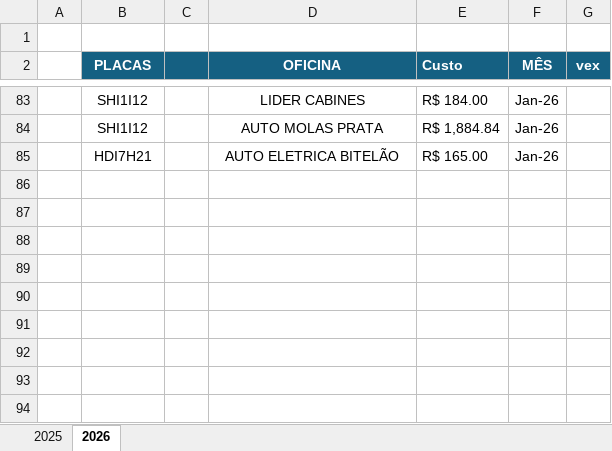
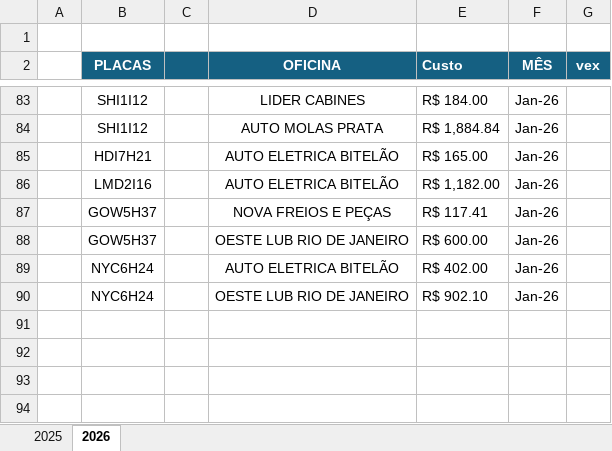
Before and after one commit to jhonnyoraculos/dashboard, an Excel workbook: data/manutencao.xlsx, sheet 2026, drawn as a sheet; only a part is shown, gaps mark what is left out; values as stored, in another font and other column widths than the file's, no borders; the diff names each change by its address in the sheet, - before the commit and + after, or states it on an @@ line.

```diff
--- a/data/manutencao.xlsx (sheet 2026)
+++ b/data/manutencao.xlsx (sheet 2026)
-row 86: (empty)
+row 86:  | LMD2I16 |  | AUTO ELETRICA BITELÃO | R$ 1,182.00 | Jan-26
-row 87: (empty)
+row 87:  | GOW5H37 |  | NOVA FREIOS E PEÇAS | R$ 117.41 | Jan-26
-row 88: (empty)
+row 88:  | GOW5H37 |  | OESTE LUB RIO DE JANEIRO | R$ 600.00 | Jan-26
-row 89: (empty)
+row 89:  | NYC6H24 |  | AUTO ELETRICA BITELÃO | R$ 402.00 | Jan-26
-row 90: (empty)
+row 90:  | NYC6H24 |  | OESTE LUB RIO DE JANEIRO | R$ 902.10 | Jan-26
```
Also changed, not shown: data/combustivel.xlsx, data/reserva de hoteis.xlsx.
